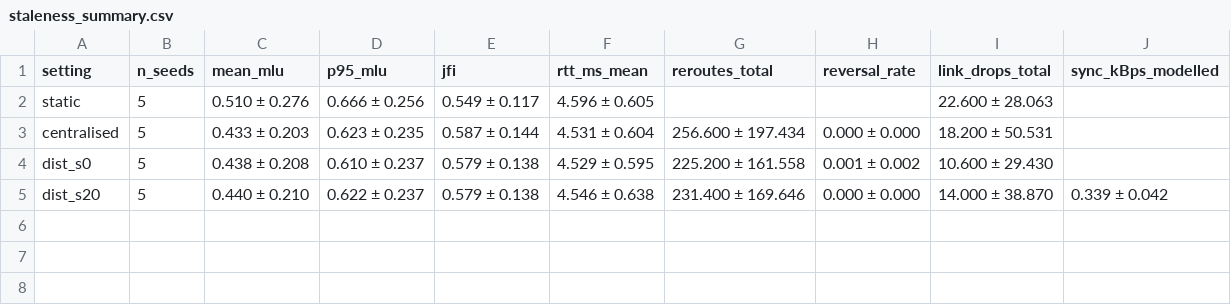
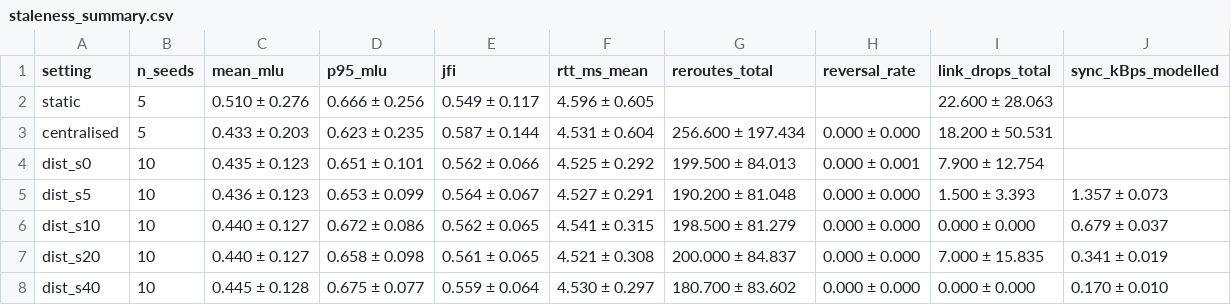
Before and after one commit to albymariam/AI-Based-Traffic-Analysis-and-Load-Balancing-Across-SDN-Clusters, a CSV file: AI-Based-Traffic-Analysis/results/tables/staleness_summary.csv, drawn as a sheet.

```diff
--- a/AI-Based-Traffic-Analysis/results/tables/staleness_summary.csv
+++ b/AI-Based-Traffic-Analysis/results/tables/staleness_summary.csv
@@ -3,3 +3,6 @@ static,5,0.510 ± 0.276,0.666 ± 0.256,0.549 ± 0.117,4.596 ± 0.605,,,22.600 ±
 centralised,5,0.433 ± 0.203,0.623 ± 0.235,0.587 ± 0.144,4.531 ± 0.604,256.600 ± 197.434,0.000 ± 0.000,18.200 ± 50.531,
-dist_s0,5,0.438 ± 0.208,0.610 ± 0.237,0.579 ± 0.138,4.529 ± 0.595,225.200 ± 161.558,0.001 ± 0.002,10.600 ± 29.430,
-dist_s20,5,0.440 ± 0.210,0.622 ± 0.237,0.579 ± 0.138,4.546 ± 0.638,231.400 ± 169.646,0.000 ± 0.000,14.000 ± 38.870,0.339 ± 0.042
+dist_s0,10,0.435 ± 0.123,0.651 ± 0.101,0.562 ± 0.066,4.525 ± 0.292,199.500 ± 84.013,0.000 ± 0.001,7.900 ± 12.754,
+dist_s5,10,0.436 ± 0.123,0.653 ± 0.099,0.564 ± 0.067,4.527 ± 0.291,190.200 ± 81.048,0.000 ± 0.000,1.500 ± 3.393,1.357 ± 0.073
+dist_s10,10,0.440 ± 0.127,0.672 ± 0.086,0.562 ± 0.065,4.541 ± 0.315,198.500 ± 81.279,0.000 ± 0.000,0.000 ± 0.000,0.679 ± 0.037
+dist_s20,10,0.440 ± 0.127,0.658 ± 0.098,0.561 ± 0.065,4.521 ± 0.308,200.000 ± 84.837,0.000 ± 0.000,7.000 ± 15.835,0.341 ± 0.019
+dist_s40,10,0.445 ± 0.128,0.675 ± 0.077,0.559 ± 0.064,4.530 ± 0.297,180.700 ± 83.602,0.000 ± 0.000,0.000 ± 0.000,0.170 ± 0.010
```
Also changed, not shown: AI-Based-Traffic-Analysis/results/tables/staleness_paired.csv, 3 other files.
